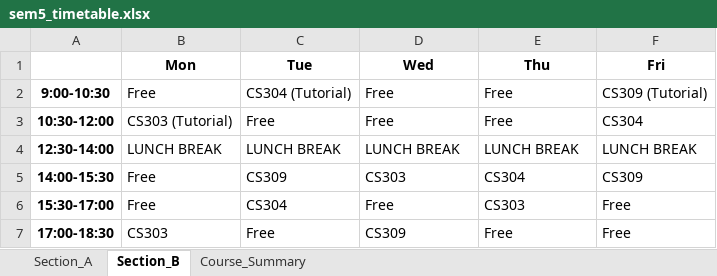
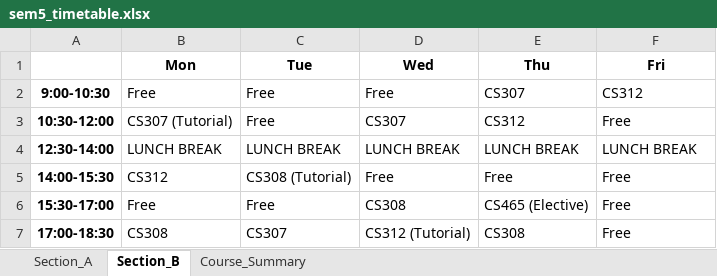
Before and after one commit to rishita7558/timetable-generator-Logic-Beyond, an Excel workbook: backend/output_timetables/sem5_timetable.xlsx, sheet Section_B, drawn as a sheet; values as stored, in another font and other column widths than the file's, no borders; the diff names each change by its address in the sheet, - before the commit and + after, or states it on an @@ line.

```diff
--- a/backend/output_timetables/sem5_timetable.xlsx (sheet Section_B)
+++ b/backend/output_timetables/sem5_timetable.xlsx (sheet Section_B)
-C2 (Tue): CS304 (Tutorial)
+C2 (Tue): Free
-E2 (Thu): Free
+E2 (Thu): CS307
-F2 (Fri): CS309 (Tutorial)
+F2 (Fri): CS312
-B3 (Mon): CS303 (Tutorial)
+B3 (Mon): CS307 (Tutorial)
-D3 (Wed): Free
+D3 (Wed): CS307
-E3 (Thu): Free
+E3 (Thu): CS312
-F3 (Fri): CS304
+F3 (Fri): Free
-B5 (Mon): Free
+B5 (Mon): CS312
-C5 (Tue): CS309
+C5 (Tue): CS308 (Tutorial)
-D5 (Wed): CS303
+D5 (Wed): Free
-E5 (Thu): CS304
+E5 (Thu): Free
-F5 (Fri): CS309
+F5 (Fri): Free
-C6 (Tue): CS304
+C6 (Tue): Free
-D6 (Wed): Free
+D6 (Wed): CS308
-E6 (Thu): CS303
+E6 (Thu): CS465 (Elective)
-B7 (Mon): CS303
+B7 (Mon): CS308
-C7 (Tue): Free
+C7 (Tue): CS307
-D7 (Wed): CS309
+D7 (Wed): CS312 (Tutorial)
-E7 (Thu): Free
+E7 (Thu): CS308
```
Also changed, not shown: sheet Section_A, sheet Course_Summary, backend/output_timetables/sem1_timetable.xlsx, backend/output_timetables/sem3_timetable.xlsx, 21 other files.
